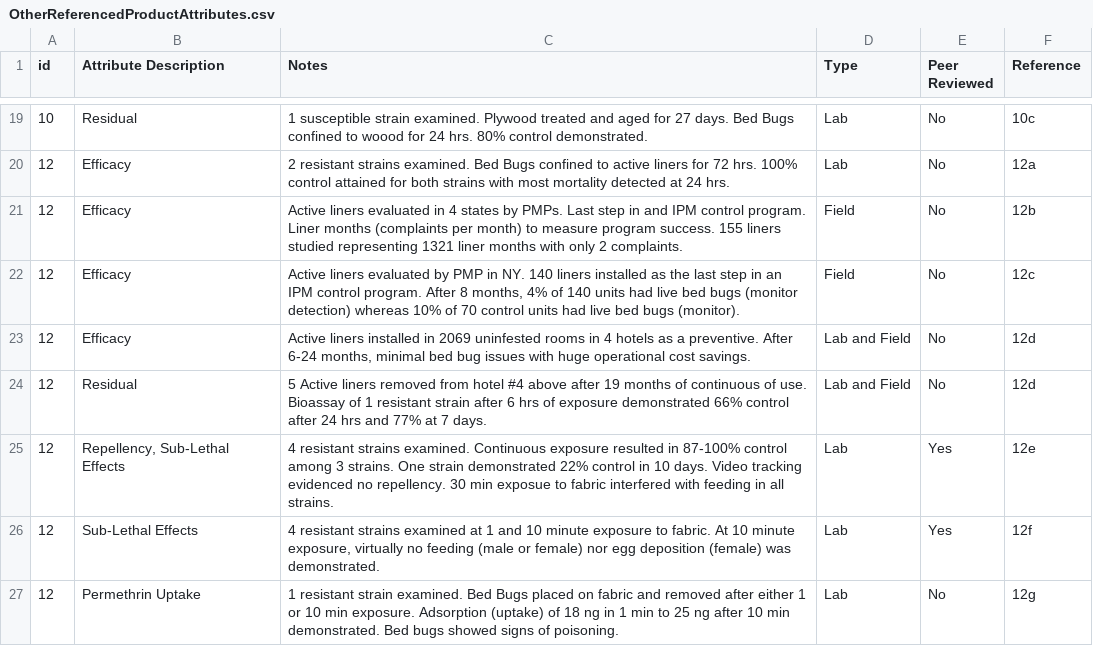
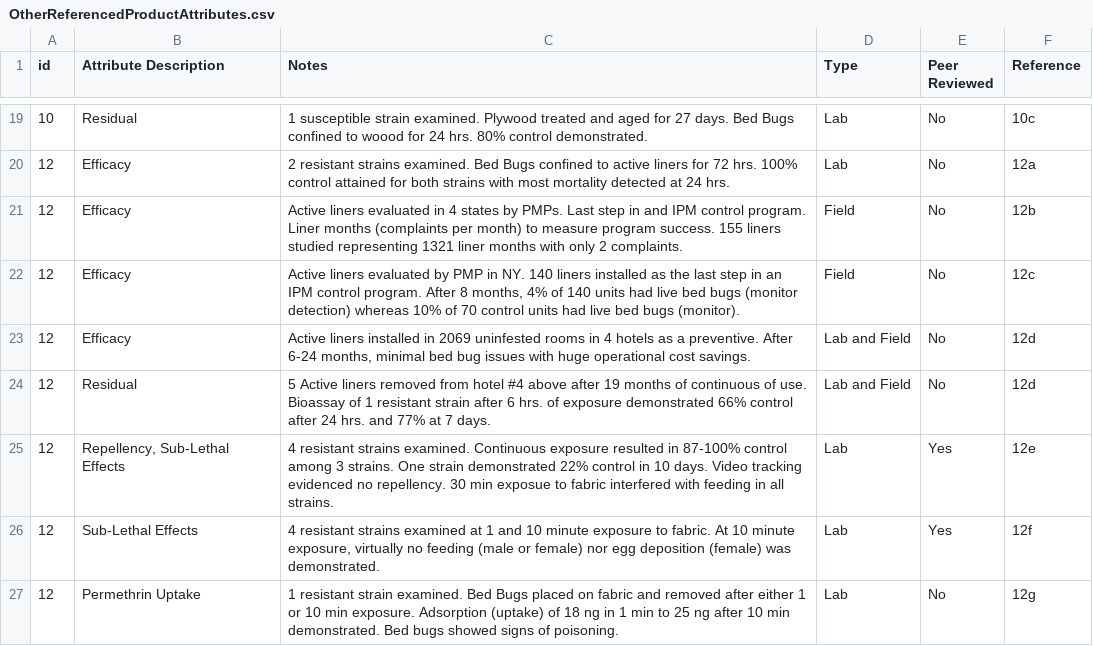
Before and after one commit to bedbugauthority/bedbugauthority.github.io, a CSV file: data/OtherReferencedProductAttributes.csv, drawn as a sheet; only a part is shown, gaps mark what is left out; the diff covers the shown part only.

Commit message:
fix spelling and grammar in data CSVs

```diff
--- a/data/OtherReferencedProductAttributes.csv
+++ b/data/OtherReferencedProductAttributes.csv
@@ -23,3 +23,3 @@ id,Attribute Description,Notes,Type,Peer Reviewed,Reference
 12,Efficacy,"Active liners installed in 2069 uninfested rooms in 4 hotels as a preventive.   After 6-24 months, minimal bed bug issues with huge operational cost savings.",Lab and Field,No,12d
-12,Residual,5 Active liners removed from hotel #4 above after 19 months of continuous of use. Bioassay of 1 resistant strain after 6 hrs of exposure demonstrated 66% control after 24 hrs and 77% at 7 days.,Lab and Field,No,12d
+12,Residual,5 Active liners removed from hotel #4 above after 19 months of continuous of use. Bioassay of 1 resistant strain after 6 hrs. of exposure demonstrated 66% control after 24 hrs. and 77% at 7 days.,Lab and Field,No,12d
 12,"Repellency, Sub-Lethal Effects",4 resistant strains examined.  Continuous exposure resulted in 87-100% control among 3 strains.  One strain demonstrated 22% control in 10 days.  Video tracking evidenced no repellency.   30 min exposue to fabric interfered with feeding in all strains.,Lab,Yes,12e
```
Also changed, not shown: 10 edited cells elsewhere in this file, data/BedBugProductData.csv, 1 other file.
